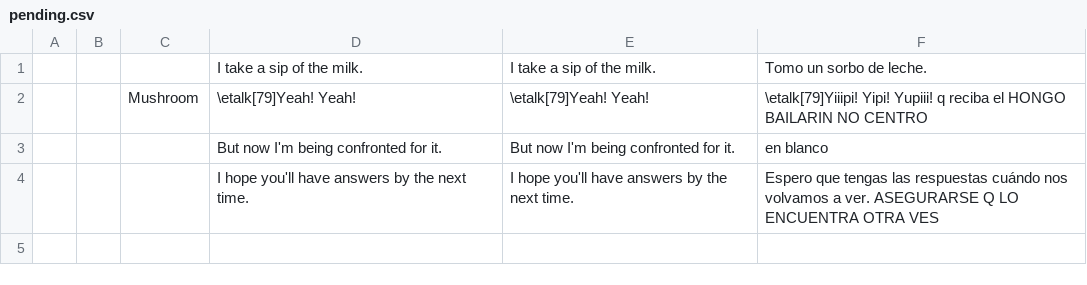
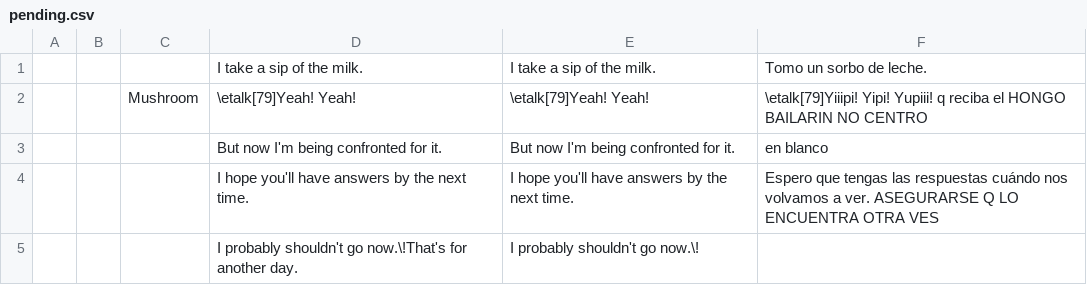
Before and after one commit to mixa-le/7-days, a CSV file: pending.csv, drawn as a sheet; the diff names each change by its address in the sheet, - before the commit and + after, or states it on an @@ line.

```diff
--- a/pending.csv
+++ b/pending.csv
+row 5:  |  |  | I probably shouldn't go now.\!That's for another day. | I probably shouldn't go now.\!
```
Also changed, not shown: 7DaysExtraTranslation.csv, 1 other file.
